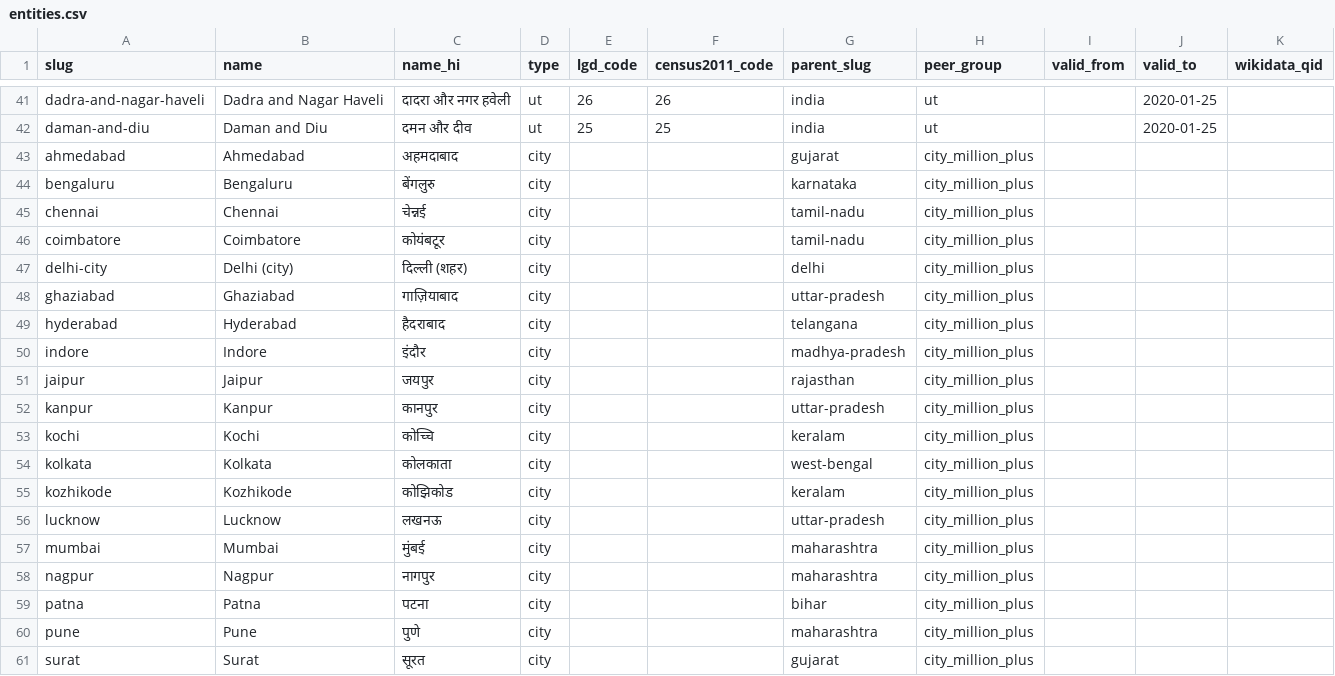
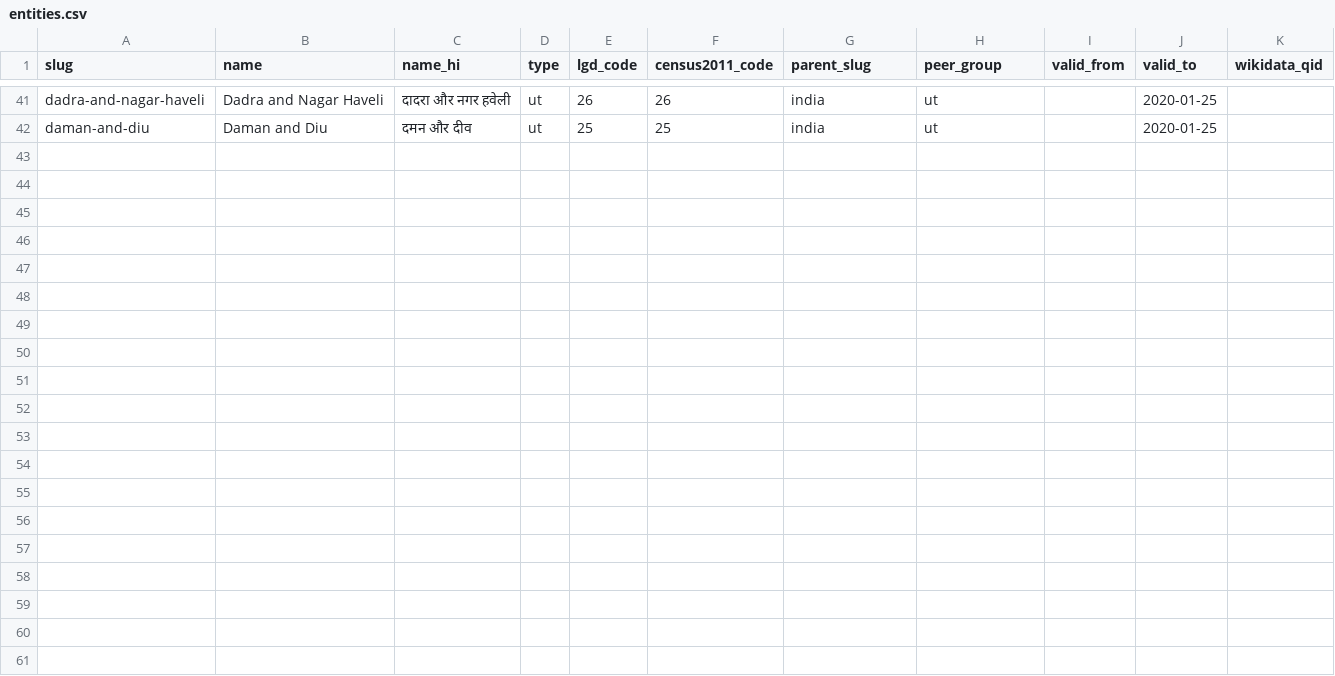
Before and after one commit to Agneeshz/unnati-index, a CSV file: pipeline/src/unnati/reference/entities.csv, drawn as a sheet; only a part is shown, gaps mark what is left out; the diff names each change by its address in the sheet, - before the commit and + after, or states it on an @@ line.

```diff
--- a/pipeline/src/unnati/reference/entities.csv
+++ b/pipeline/src/unnati/reference/entities.csv
-row 43: ahmedabad | Ahmedabad | अहमदाबाद | city |  |  | gujarat | city_million_plus
-row 44: bengaluru | Bengaluru | बेंगलुरु | city |  |  | karnataka | city_million_plus
-row 45: chennai | Chennai | चेन्नई | city |  |  | tamil-nadu | city_million_plus
-row 46: coimbatore | Coimbatore | कोयंबटूर | city |  |  | tamil-nadu | city_million_plus
-row 47: delhi-city | Delhi (city) | दिल्ली (शहर) | city |  |  | delhi | city_million_plus
-row 48: ghaziabad | Ghaziabad | गाज़ियाबाद | city |  |  | uttar-pradesh | city_million_plus
-row 49: hyderabad | Hyderabad | हैदराबाद | city |  |  | telangana | city_million_plus
-row 50: indore | Indore | इंदौर | city |  |  | madhya-pradesh | city_million_plus
-row 51: jaipur | Jaipur | जयपुर | city |  |  | rajasthan | city_million_plus
-row 52: kanpur | Kanpur | कानपुर | city |  |  | uttar-pradesh | city_million_plus
-row 53: kochi | Kochi | कोच्चि | city |  |  | keralam | city_million_plus
-row 54: kolkata | Kolkata | कोलकाता | city |  |  | west-bengal | city_million_plus
-row 55: kozhikode | Kozhikode | कोझिकोड | city |  |  | keralam | city_million_plus
-row 56: lucknow | Lucknow | लखनऊ | city |  |  | uttar-pradesh | city_million_plus
-row 57: mumbai | Mumbai | मुंबई | city |  |  | maharashtra | city_million_plus
-row 58: nagpur | Nagpur | नागपुर | city |  |  | maharashtra | city_million_plus
-row 59: patna | Patna | पटना | city |  |  | bihar | city_million_plus
-row 60: pune | Pune | पुणे | city |  |  | maharashtra | city_million_plus
-row 61: surat | Surat | सूरत | city |  |  | gujarat | city_million_plus
```
Also changed, not shown: 21 other files.
